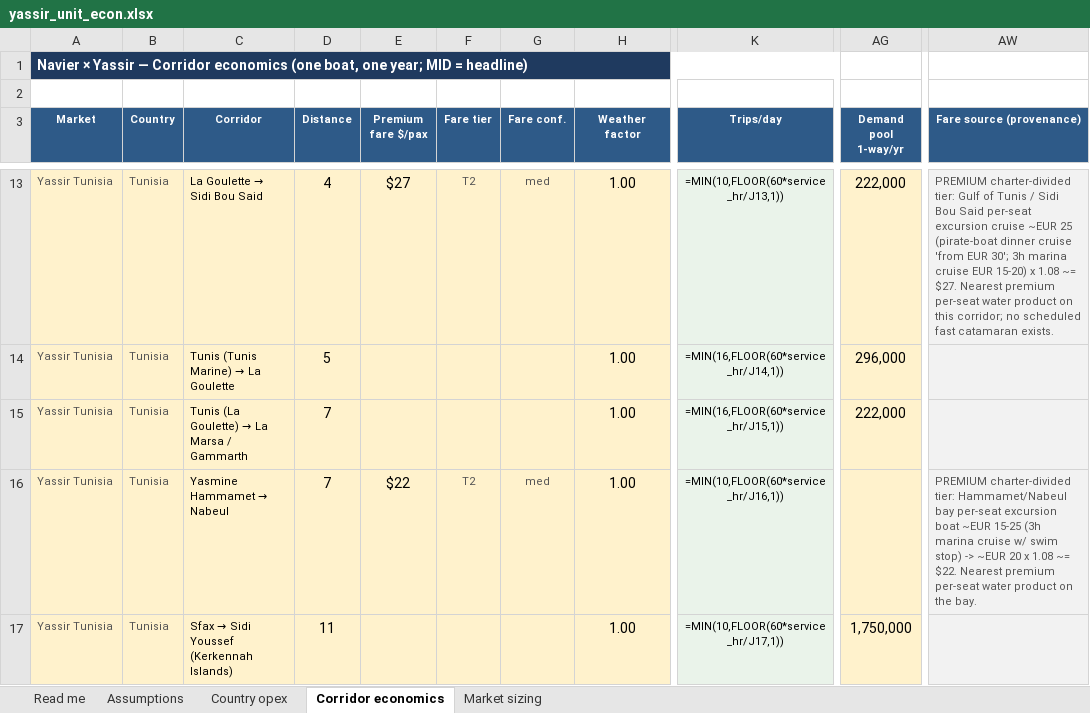
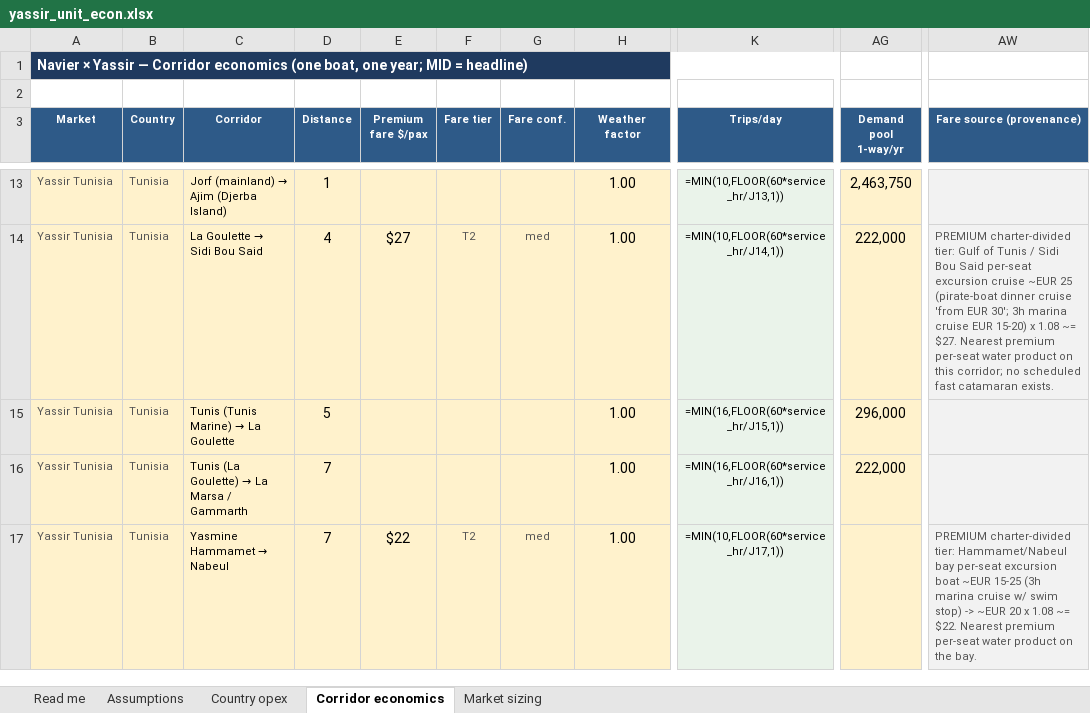
Before and after one commit to jaideepdhanoa/navier-atlas, an Excel workbook: finance/_sheet_out/yassir_unit_econ.xlsx, sheet Corridor economics, drawn as a sheet; only a part is shown, gaps mark what is left out; values as stored, in another font and other column widths than the file's, no borders; formulas without a stored value are shown as written; the diff covers the shown part only; the diff names each change by its address in the sheet, - before the commit and + after, or states it on an @@ line.

Commit message:
Publish yassir + caribbean economics sheets; Tasklet image asset brief
Register LB-83 sheet IDs, build/upload transparent workbooks, wire economics_url
into partner JSON and deck configs. Document why adani/reliance remain held-null
(no finance engine rows). Add Tasklet note for deck-studio N30/background assets.

```diff
--- a/finance/_sheet_out/yassir_unit_econ.xlsx (sheet Corridor economics)
+++ b/finance/_sheet_out/yassir_unit_econ.xlsx (sheet Corridor economics)
@@ C13 (Corridor): La Goulette → Sidi Bou Said → Jorf (mainland) → Ajim (Djerba Island) @@
-D13 (Distance): 4
+D13 (Distance): 1
-E13 (Premium fare $/pax): $27
+E13 (Premium fare $/pax): (empty)
-F13 (Fare tier): T2
+F13 (Fare tier): (empty)
-G13 (Fare conf.): med
+G13 (Fare conf.): (empty)
-AG13 (Demand pool 1-way/yr): 222,000
+AG13 (Demand pool 1-way/yr): 2,463,750
-AW13 (Fare source (provenance)): PREMIUM charter-divided tier: Gulf of Tunis / Sidi Bou Said per-seat excursion cruise ~EUR 25 (pirate-boat dinner cruise 'from EUR 30'; 3h marina cruise EUR 15-20) x 1.08 ~= $27. Nearest premium per-seat water product on this corridor; no scheduled fast catamaran exists.
+AW13 (Fare source (provenance)): (empty)
@@ C14 (Corridor): Tunis (Tunis Marine) → La Goulette → La Goulette → Sidi Bou Said @@
-D14 (Distance): 5
+D14 (Distance): 4
-E14 (Premium fare $/pax): (empty)
+E14 (Premium fare $/pax): $27
-F14 (Fare tier): (empty)
+F14 (Fare tier): T2
-G14 (Fare conf.): (empty)
+G14 (Fare conf.): med
-K14 (Trips/day): =MIN(16,FLOOR(60*service_hr/J14,1))
+K14 (Trips/day): =MIN(10,FLOOR(60*service_hr/J14,1))
-AG14 (Demand pool 1-way/yr): 296,000
+AG14 (Demand pool 1-way/yr): 222,000
-AW14 (Fare source (provenance)): (empty)
+AW14 (Fare source (provenance)): PREMIUM charter-divided tier: Gulf of Tunis / Sidi Bou Said per-seat excursion cruise ~EUR 25 (pirate-boat dinner cruise 'from EUR 30'; 3h marina cruise EUR 15-20) x 1.08 ~= $27. Nearest premium per-seat water product on this corridor; no scheduled fast catamaran exists.
@@ C15 (Corridor): Tunis (La Goulette) → La Marsa / Gammarth → Tunis (Tunis Marine) → La Goulette @@
-D15 (Distance): 7
+D15 (Distance): 5
-AG15 (Demand pool 1-way/yr): 222,000
+AG15 (Demand pool 1-way/yr): 296,000
@@ C16 (Corridor): Yasmine Hammamet → Nabeul → Tunis (La Goulette) → La Marsa / Gammarth @@
-E16 (Premium fare $/pax): $22
+E16 (Premium fare $/pax): (empty)
-F16 (Fare tier): T2
+F16 (Fare tier): (empty)
-G16 (Fare conf.): med
+G16 (Fare conf.): (empty)
-K16 (Trips/day): =MIN(10,FLOOR(60*service_hr/J16,1))
+K16 (Trips/day): =MIN(16,FLOOR(60*service_hr/J16,1))
-AG16 (Demand pool 1-way/yr): (empty)
+AG16 (Demand pool 1-way/yr): 222,000
-AW16 (Fare source (provenance)): PREMIUM charter-divided tier: Hammamet/Nabeul bay per-seat excursion boat ~EUR 15-25 (3h marina cruise w/ swim stop) -> ~EUR 20 x 1.08 ~= $22. Nearest premium per-seat water product on the bay.
+AW16 (Fare source (provenance)): (empty)
@@ C17 (Corridor): Sfax → Sidi Youssef (Kerkennah Islands) → Yasmine Hammamet → Nabeul @@
-D17 (Distance): 11
+D17 (Distance): 7
-E17 (Premium fare $/pax): (empty)
+E17 (Premium fare $/pax): $22
-F17 (Fare tier): (empty)
+F17 (Fare tier): T2
-G17 (Fare conf.): (empty)
+G17 (Fare conf.): med
-AG17 (Demand pool 1-way/yr): 1,750,000
+AG17 (Demand pool 1-way/yr): (empty)
-AW17 (Fare source (provenance)): (empty)
+AW17 (Fare source (provenance)): PREMIUM charter-divided tier: Hammamet/Nabeul bay per-seat excursion boat ~EUR 15-25 (3h marina cruise w/ swim stop) -> ~EUR 20 x 1.08 ~= $22. Nearest premium per-seat water product on the bay.
```
Also changed, not shown: 4 added rows and 79 edited cells elsewhere in this sheet, sheet Country opex, 13 other files.
